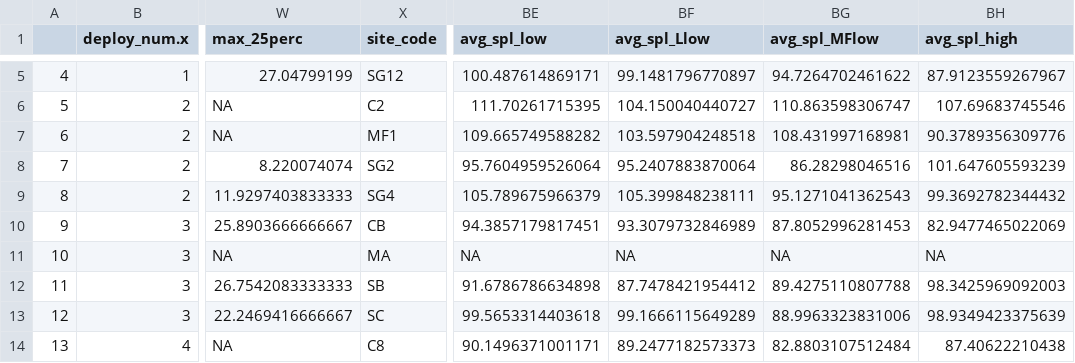
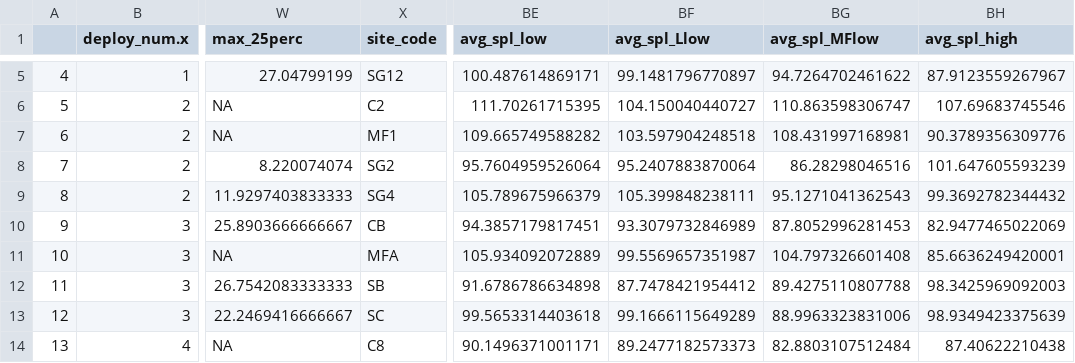
Before and after one commit to rebeccavh-git/sound_habitat_2019, a CSV file: data/clean_data/ecometrics.csv, drawn as a sheet; only a part is shown, gaps mark what is left out; the diff names each change by its address in the sheet, - before the commit and + after, or states it on an @@ line.

Commit message:
edited site code

```diff
--- a/data/clean_data/ecometrics.csv
+++ b/data/clean_data/ecometrics.csv
-X11 (site_code): MA
+X11 (site_code): MFA
-BE11 (avg_spl_low): NA
+BE11 (avg_spl_low): 105.934092072889
-BF11 (avg_spl_Llow): NA
+BF11 (avg_spl_Llow): 99.5569657351987
-BG11 (avg_spl_MFlow): NA
+BG11 (avg_spl_MFlow): 104.797326601408
-BH11 (avg_spl_high): NA
+BH11 (avg_spl_high): 85.6636249420001
```
